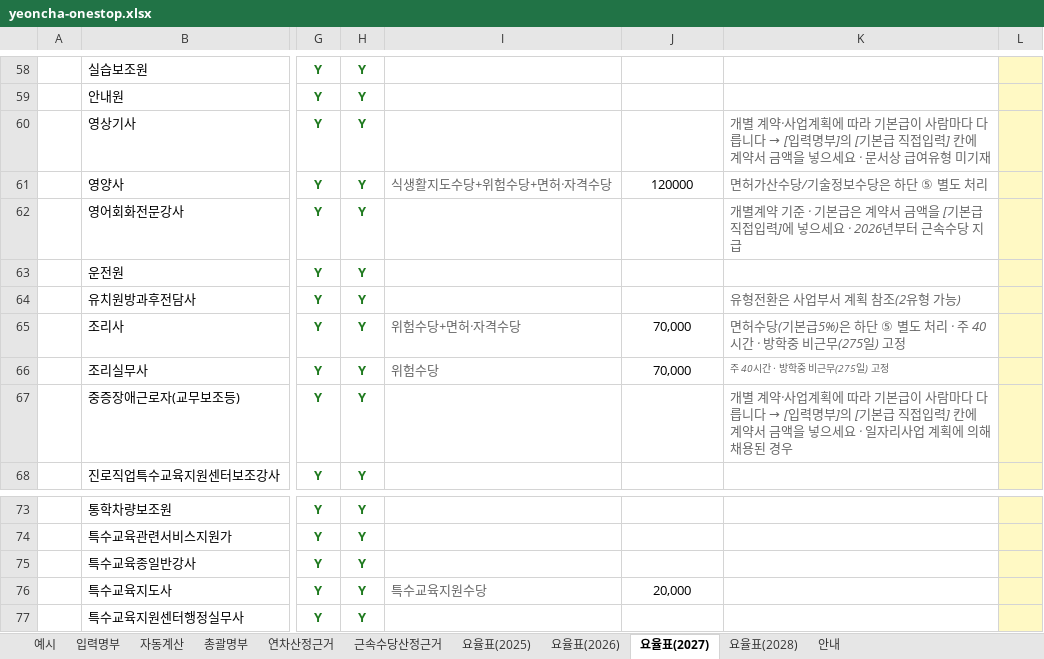
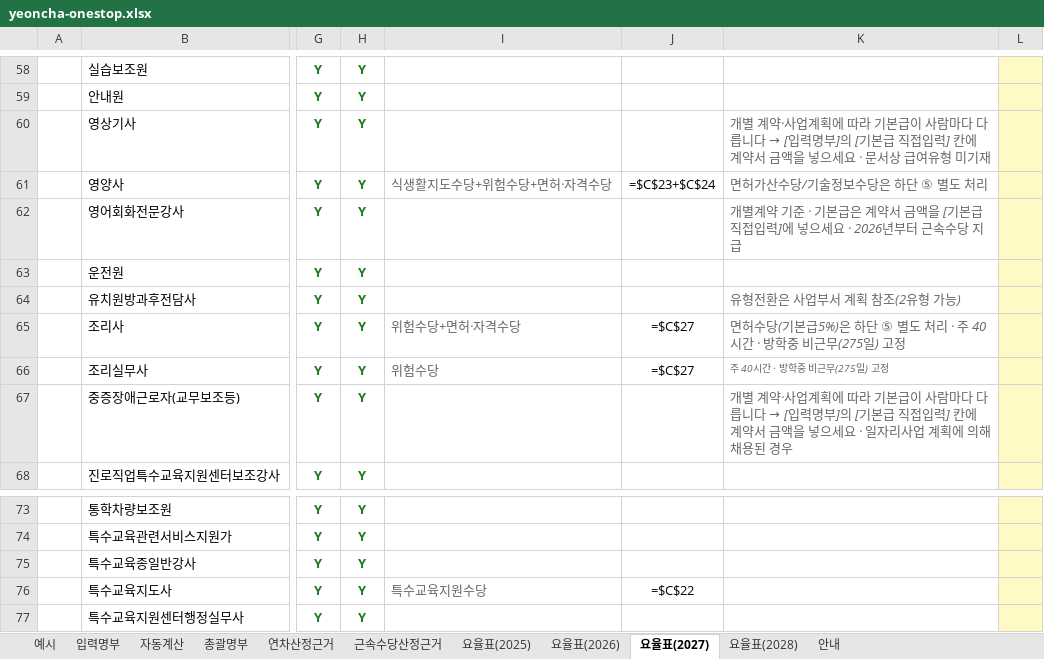
Before and after one commit to christmasgo7862-glitch/barodogu, an Excel workbook: files/yeoncha-onestop.xlsx, sheet 요율표(2027), drawn as a sheet; only a part is shown, gaps mark what is left out; values as stored, in another font and other column widths than the file's, no borders; formulas without a stored value are shown as written; conditional formats not drawn; the diff covers the shown part only; the diff names each change by its address in the sheet, - before the commit and + after, or states it on an @@ line.

```diff
--- a/files/yeoncha-onestop.xlsx (sheet 요율표(2027))
+++ b/files/yeoncha-onestop.xlsx (sheet 요율표(2027))
-J61: 120000
+J61: =$C$23+$C$24
-J65:J66: 70,000
+J65:J66: =$C$27
-J76: 20,000
+J76: =$C$22
```
Also changed, not shown: 8 edited cells and cell formats elsewhere in this sheet, sheet 총괄명부, sheet 연차산정근거, sheet 근속수당산정근거, sheet 자동계산, sheet 입력명부, sheet 예시, 4 more sheets, hidden cells, 1 other file.
